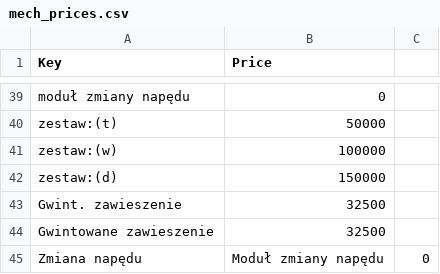
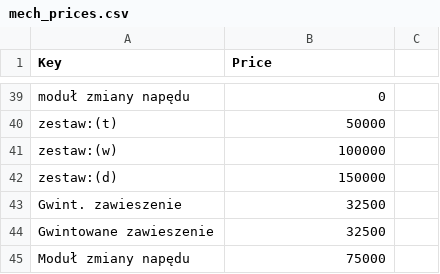
Before and after one commit to spamer7777-lgtm/777bot-dc, a CSV file: data/mech_prices.csv, drawn as a sheet; only a part is shown, gaps mark what is left out.

Commit message:
Update mech_prices.csv

```diff
--- a/data/mech_prices.csv
+++ b/data/mech_prices.csv
@@ -44,2 +44,2 @@ Gwint. zawieszenie,32500
 Gwintowane zawieszenie,32500
-Zmiana napędu,Moduł zmiany napędu,0
+Moduł zmiany napędu,75000
```
